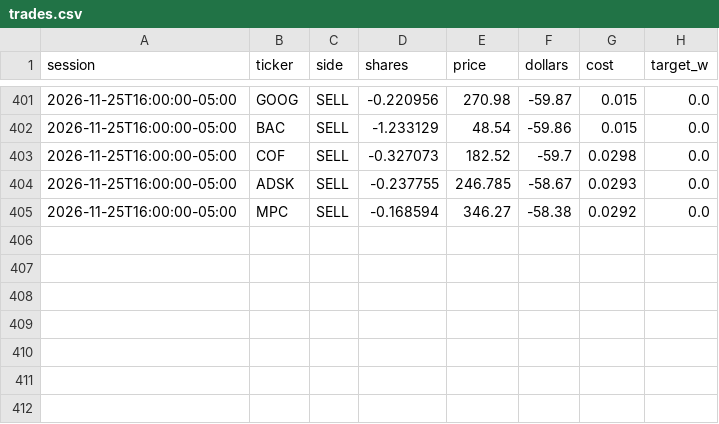
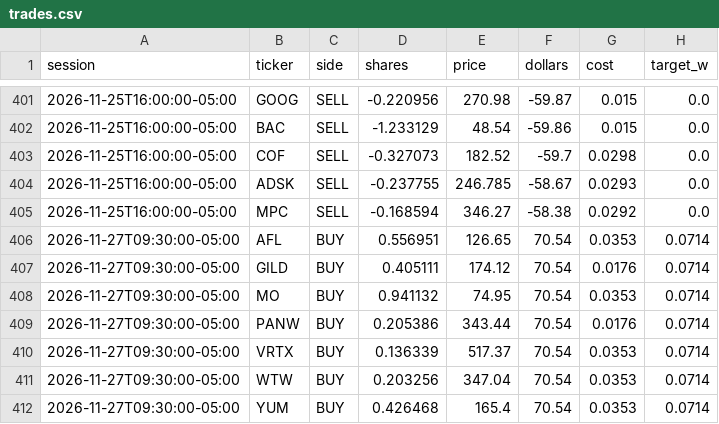
Before and after one commit to CSAyush/quantbot, a CSV file: paper_state/hf/accounts/shadow-wide/trades.csv, drawn as a sheet; only a part is shown, gaps mark what is left out.

Commit message:
paper: 2026-11-27 18:14 UTC

```diff
--- a/paper_state/hf/accounts/shadow-wide/trades.csv
+++ b/paper_state/hf/accounts/shadow-wide/trades.csv
@@ -405 +405,8 @@ session,ticker,side,shares,price,dollars,cost,target_w
 2026-11-25T16:00:00-05:00,MPC,SELL,-0.168594,346.27,-58.38,0.0292,0.0
+2026-11-27T09:30:00-05:00,AFL,BUY,0.556951,126.65,70.54,0.0353,0.0714
+2026-11-27T09:30:00-05:00,GILD,BUY,0.405111,174.12,70.54,0.0176,0.0714
+2026-11-27T09:30:00-05:00,MO,BUY,0.941132,74.95,70.54,0.0353,0.0714
+2026-11-27T09:30:00-05:00,PANW,BUY,0.205386,343.44,70.54,0.0176,0.0714
+2026-11-27T09:30:00-05:00,VRTX,BUY,0.136339,517.37,70.54,0.0353,0.0714
+2026-11-27T09:30:00-05:00,WTW,BUY,0.203256,347.04,70.54,0.0353,0.0714
+2026-11-27T09:30:00-05:00,YUM,BUY,0.426468,165.4,70.54,0.0353,0.0714
```
Also changed, not shown: paper_state/hf/accounts/shadow-alt/history.csv, paper_state/hf/accounts/shadow-alt/trades.csv, 14 other files.
